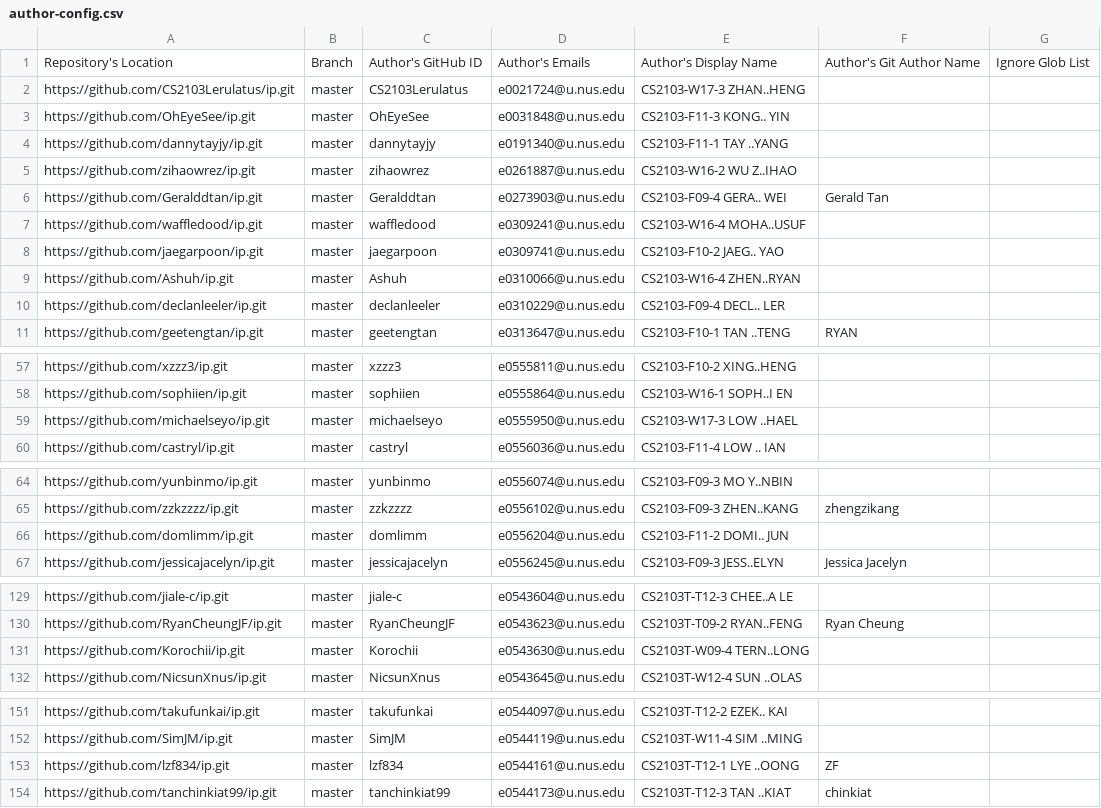
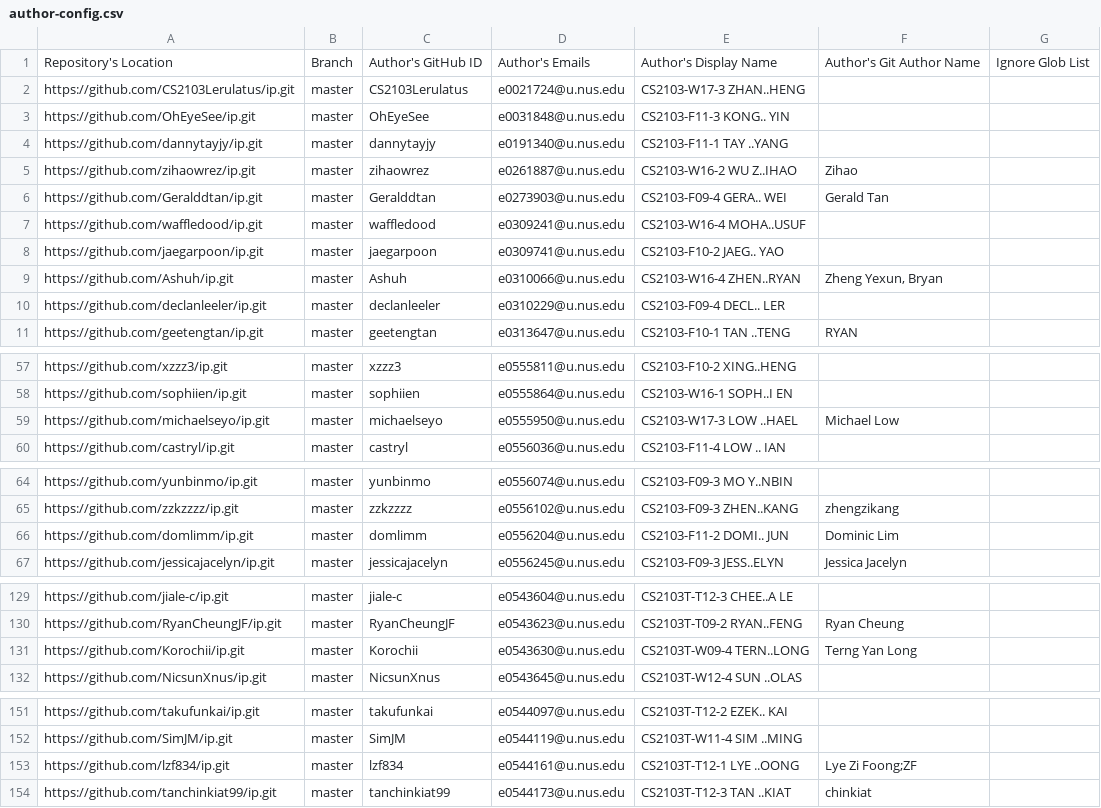
Before and after one commit to nus-cs2103-AY2122S2/ip-dashboard, a CSV file: configs/author-config.csv, drawn as a sheet; only a part is shown, gaps mark what is left out; the diff covers the shown part only.

```diff
--- a/configs/author-config.csv
+++ b/configs/author-config.csv
@@ -4,3 +4,3 @@ https://github.com/OhEyeSee/ip.git,master,OhEyeSee,e0031848@u.nus.edu,CS2103-F11
 https://github.com/dannytayjy/ip.git,master,dannytayjy,e0191340@u.nus.edu,CS2103-F11-1 TAY ..YANG,,
-https://github.com/zihaowrez/ip.git,master,zihaowrez,e0261887@u.nus.edu,CS2103-W16-2 WU Z..IHAO,,
+https://github.com/zihaowrez/ip.git,master,zihaowrez,e0261887@u.nus.edu,CS2103-W16-2 WU Z..IHAO,Zihao,
 https://github.com/Geralddtan/ip.git,master,Geralddtan,e0273903@u.nus.edu,CS2103-F09-4 GERA.. WEI,Gerald Tan,
@@ -8,3 +8,3 @@ https://github.com/waffledood/ip.git,master,waffledood,e0309241@u.nus.edu,CS2103
 https://github.com/jaegarpoon/ip.git,master,jaegarpoon,e0309741@u.nus.edu,CS2103-F10-2 JAEG.. YAO,,
-https://github.com/Ashuh/ip.git,master,Ashuh,e0310066@u.nus.edu,CS2103-W16-4 ZHEN..RYAN,,
+https://github.com/Ashuh/ip.git,master,Ashuh,e0310066@u.nus.edu,CS2103-W16-4 ZHEN..RYAN,"Zheng Yexun, Bryan",
 https://github.com/declanleeler/ip.git,master,declanleeler,e0310229@u.nus.edu,CS2103-F09-4 DECL.. LER,,
@@ -58,3 +58,3 @@ https://github.com/xzzz3/ip.git,master,xzzz3,e0555811@u.nus.edu,CS2103-F10-2 XIN
 https://github.com/sophiien/ip.git,master,sophiien,e0555864@u.nus.edu,CS2103-W16-1 SOPH..I EN,,
-https://github.com/michaelseyo/ip.git,master,michaelseyo,e0555950@u.nus.edu,CS2103-W17-3 LOW ..HAEL,,
+https://github.com/michaelseyo/ip.git,master,michaelseyo,e0555950@u.nus.edu,CS2103-W17-3 LOW ..HAEL,Michael Low,
 https://github.com/castryl/ip.git,master,castryl,e0556036@u.nus.edu,CS2103-F11-4 LOW .. IAN,,
@@ -65,3 +65,3 @@ https://github.com/yunbinmo/ip.git,master,yunbinmo,e0556074@u.nus.edu,CS2103-F09
 https://github.com/zzkzzzz/ip.git,master,zzkzzzz,e0556102@u.nus.edu,CS2103-F09-3 ZHEN..KANG,zhengzikang,
-https://github.com/domlimm/ip.git,master,domlimm,e0556204@u.nus.edu,CS2103-F11-2 DOMI.. JUN,,
+https://github.com/domlimm/ip.git,master,domlimm,e0556204@u.nus.edu,CS2103-F11-2 DOMI.. JUN,Dominic Lim,
 https://github.com/jessicajacelyn/ip.git,master,jessicajacelyn,e0556245@u.nus.edu,CS2103-F09-3 JESS..ELYN,Jessica Jacelyn,
@@ -130,3 +130,3 @@ https://github.com/jiale-c/ip.git,master,jiale-c,e0543604@u.nus.edu,CS2103T-T12-
 https://github.com/RyanCheungJF/ip.git,master,RyanCheungJF,e0543623@u.nus.edu,CS2103T-T09-2 RYAN..FENG,Ryan Cheung,
-https://github.com/Korochii/ip.git,master,Korochii,e0543630@u.nus.edu,CS2103T-W09-4 TERN..LONG,,
+https://github.com/Korochii/ip.git,master,Korochii,e0543630@u.nus.edu,CS2103T-W09-4 TERN..LONG,Terng Yan Long,
 https://github.com/NicsunXnus/ip.git,master,NicsunXnus,e0543645@u.nus.edu,CS2103T-W12-4 SUN ..OLAS,,
@@ -152,3 +152,3 @@ https://github.com/takufunkai/ip.git,master,takufunkai,e0544097@u.nus.edu,CS2103
 https://github.com/SimJM/ip.git,master,SimJM,e0544119@u.nus.edu,CS2103T-W11-4 SIM ..MING,,
-https://github.com/lzf834/ip.git,master,lzf834,e0544161@u.nus.edu,CS2103T-T12-1 LYE ..OONG,ZF,
+https://github.com/lzf834/ip.git,master,lzf834,e0544161@u.nus.edu,CS2103T-T12-1 LYE ..OONG,Lye Zi Foong;ZF,
 https://github.com/tanchinkiat99/ip.git,master,tanchinkiat99,e0544173@u.nus.edu,CS2103T-T12-3 TAN ..KIAT,chinkiat,
```
Also changed, not shown: 2 edited cells elsewhere in this file.
